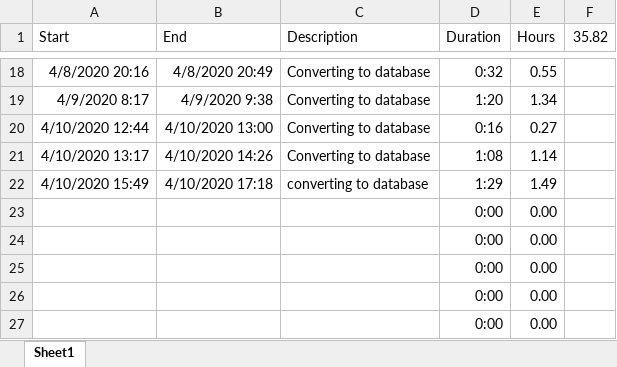
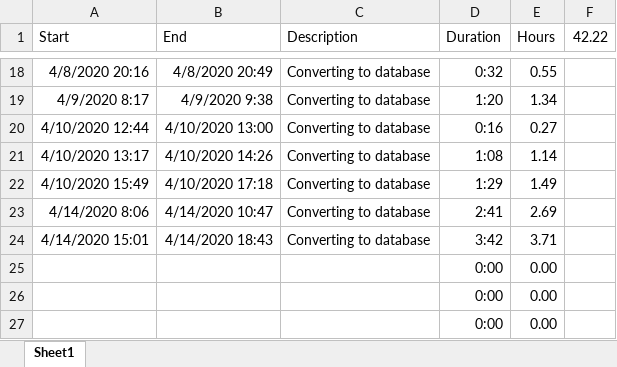
Before and after one commit to jrf1111/Elders-Playing-Like-Children, an Excel workbook: Hours tracker.xlsm, sheet Sheet1, drawn as a sheet; only a part is shown, gaps mark what is left out; values as stored, in another font and other column widths than the file's, no borders; charts and pictures not drawn; removed rows and columns are numbered as before the commit, all else as after; the diff names each change by its address in the sheet, - before the commit and + after, or states it on an @@ line.

```diff
--- a/Hours tracker.xlsm (sheet Sheet1)
+++ b/Hours tracker.xlsm (sheet Sheet1)
-F1: 35.82
+F1: 42.22
-C22 (Description): converting to database
+C22 (Description): Converting to database
-row 23:  |  |  | 0:00 | 0.00
-row 24:  |  |  | 0:00 | 0.00
+row 23: 4/14/2020 8:06 | 4/14/2020 10:47 | Converting to database | 2:41 | 2.69
+row 24: 4/14/2020 15:01 | 4/14/2020 18:43 | Converting to database | 3:42 | 3.71
```
Also changed, not shown: 1 other file.
